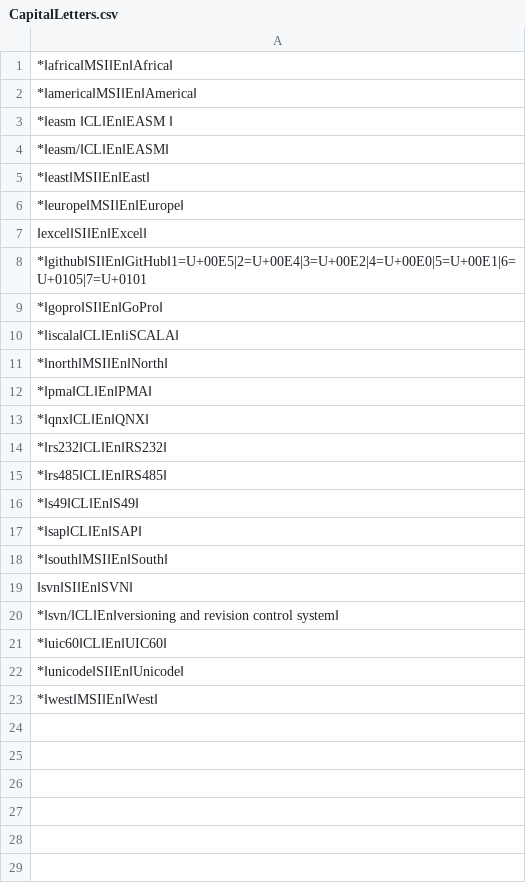
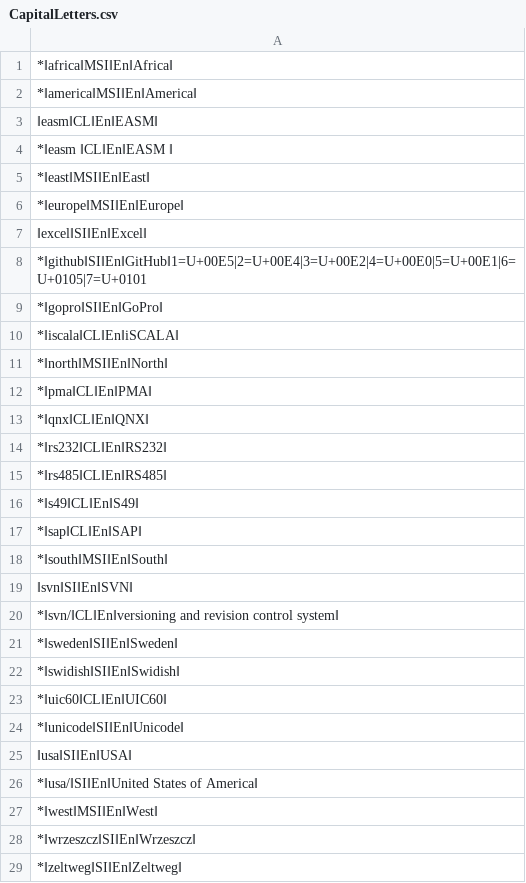
Before and after one commit to mslonik/Hotstrings, a CSV file: Hotstrings/Libraries/CapitalLetters.csv, drawn as a sheet; removed rows and columns are numbered as before the commit, all else as after; the diff names each change by its address in the sheet, - before the commit and + after, or states it on an @@ line.

```diff
--- a/Hotstrings/Libraries/CapitalLetters.csv
+++ b/Hotstrings/Libraries/CapitalLetters.csv
+row 3: ‖easm‖CL‖En‖EASM‖
-row 4: *‖easm/‖CL‖En‖EASM‖
+row 21: *‖sweden‖SI‖En‖Sweden‖
+row 22: *‖swidish‖SI‖En‖Swidish‖
+row 25: ‖usa‖SI‖En‖USA‖
+row 26: *‖usa/‖SI‖En‖United States of America‖
+row 28: *‖wrzeszcz‖SI‖En‖Wrzeszcz‖
+row 29: *‖zeltweg‖SI‖En‖Zeltweg‖
```
Also changed, not shown: Hotstrings/Libraries/Abbreviations.csv, Hotstrings/Libraries/BrandAndProperNames.csv, 4 other files.
